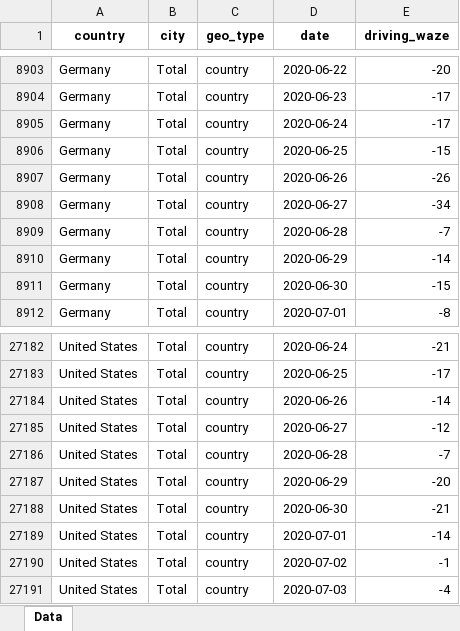
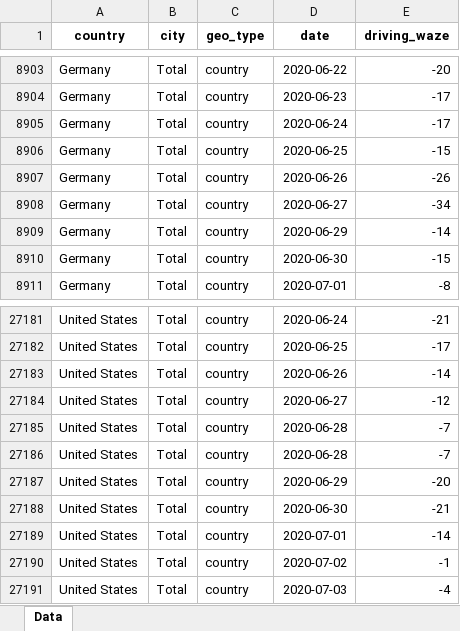
Before and after one commit to ActiveConclusion/COVID19_mobility, an Excel workbook: waze_reports/waze_mobility.xlsx, sheet Data, drawn as a sheet; only a part is shown, gaps mark what is left out; values as stored, in another font and other column widths than the file's, no borders; removed rows and columns are numbered as before the commit, all else as after; the diff names each change by its address in the sheet, - before the commit and + after, or states it on an @@ line.

```diff
--- a/waze_reports/waze_mobility.xlsx (sheet Data)
+++ b/waze_reports/waze_mobility.xlsx (sheet Data)
-row 8909: Germany | Total | country | 2020-06-28 | -7
+row 27185: United States | Total | country | 2020-06-28 | -7
```
Also changed, not shown: 2 other files.
